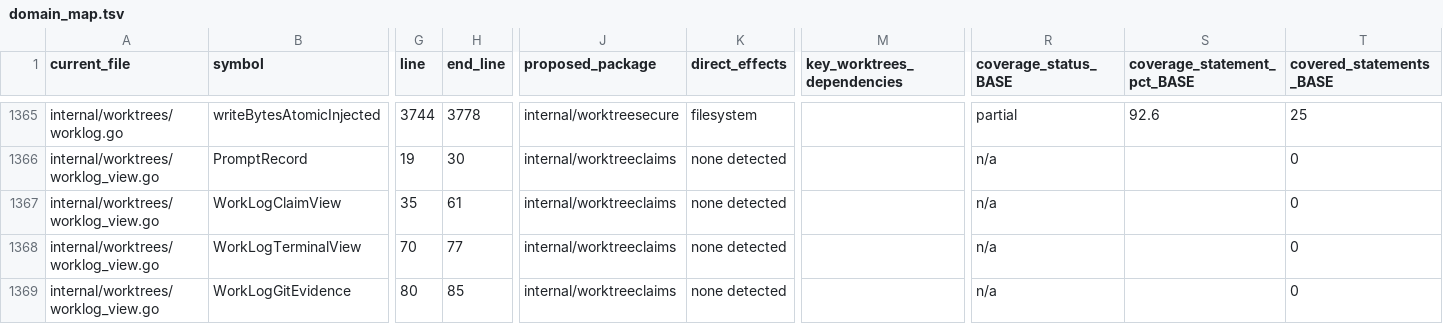
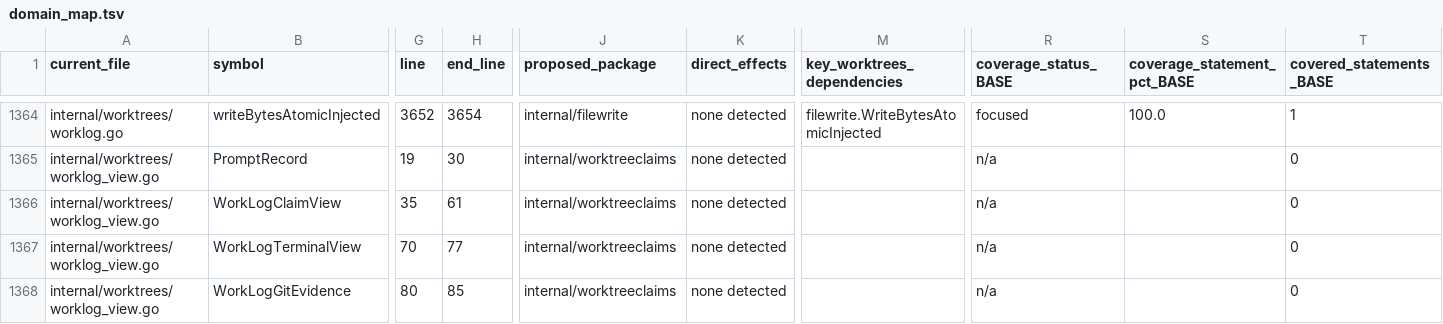
Before and after one commit to sneat-dev/wb, a TSV file: internal/worktrees/domain_map.tsv, drawn as a sheet; only a part is shown, gaps mark what is left out; addresses are those after the commit; the diff covers the shown part only; the diff names each change by its address in the sheet, - before the commit and + after, or states it on an @@ line.

Commit message:
refactor atomic worktree storage into filewrite

```diff
--- a/internal/worktrees/domain_map.tsv
+++ b/internal/worktrees/domain_map.tsv
-G1364 (line): 3744
+G1364 (line): 3652
-H1364 (end_line): 3778
+H1364 (end_line): 3654
-J1364 (proposed_package): internal/worktreesecure
+J1364 (proposed_package): internal/filewrite
-K1364 (direct_effects): filesystem
+K1364 (direct_effects): none detected
-M1364 (key_worktrees_dependencies): (empty)
+M1364 (key_worktrees_dependencies): filewrite.WriteBytesAtomicInjected
-R1364 (coverage_status_BASE): partial
+R1364 (coverage_status_BASE): focused
-S1364 (coverage_statement_pct_BASE): 92.6
+S1364 (coverage_statement_pct_BASE): 100.0
-T1364 (covered_statements_BASE): 25
+T1364 (covered_statements_BASE): 1
```
Also changed, not shown: 1 removed row and 113 edited cells elsewhere in this file, 6 other files.
